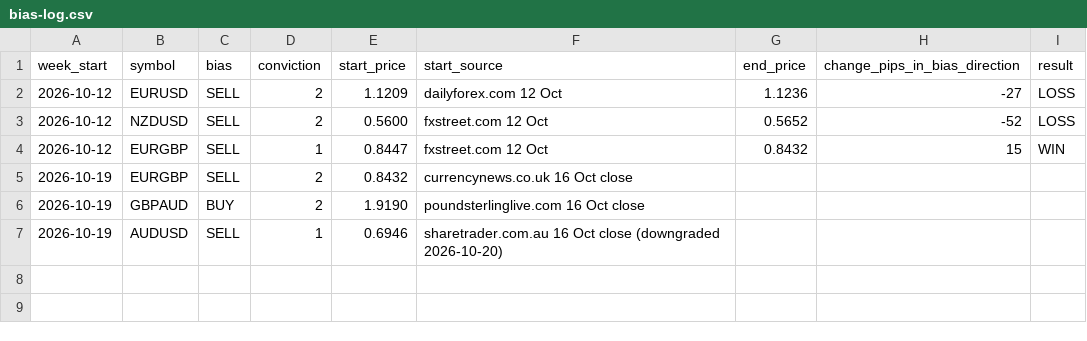
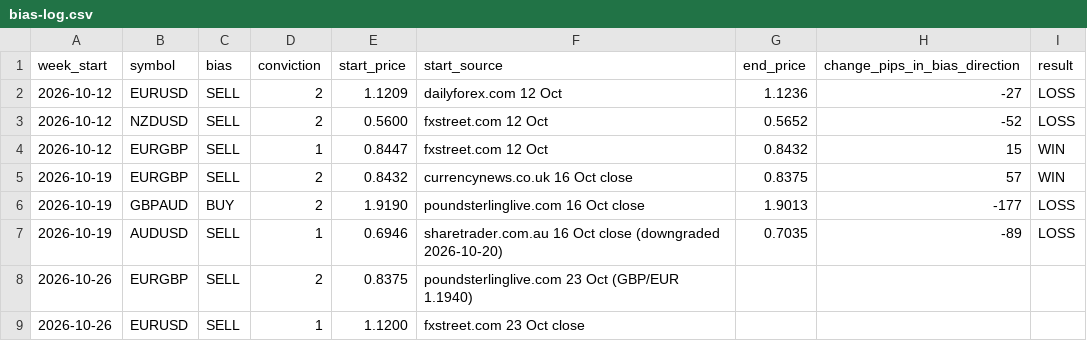
Before and after one commit to samjohnoliveira/fx-signals, a CSV file: history/bias-log.csv, drawn as a sheet.

```diff
--- a/history/bias-log.csv
+++ b/history/bias-log.csv
@@ -4,4 +4,6 @@ week_start,symbol,bias,conviction,start_price,start_source,end_price,change_pips
 2026-10-12,EURGBP,SELL,1,0.8447,fxstreet.com 12 Oct,0.8432,15,WIN
-2026-10-19,EURGBP,SELL,2,0.8432,currencynews.co.uk 16 Oct close,,,
-2026-10-19,GBPAUD,BUY,2,1.9190,poundsterlinglive.com 16 Oct close,,,
-2026-10-19,AUDUSD,SELL,1,0.6946,sharetrader.com.au 16 Oct close (downgraded 2026-10-20),,,
+2026-10-19,EURGBP,SELL,2,0.8432,currencynews.co.uk 16 Oct close,0.8375,57,WIN
+2026-10-19,GBPAUD,BUY,2,1.9190,poundsterlinglive.com 16 Oct close,1.9013,-177,LOSS
+2026-10-19,AUDUSD,SELL,1,0.6946,sharetrader.com.au 16 Oct close (downgraded 2026-10-20),0.7035,-89,LOSS
+2026-10-26,EURGBP,SELL,2,0.8375,poundsterlinglive.com 23 Oct (GBP/EUR 1.1940),,,
+2026-10-26,EURUSD,SELL,1,1.1200,fxstreet.com 23 Oct close,,,
```
Also changed, not shown: 1 other file.
